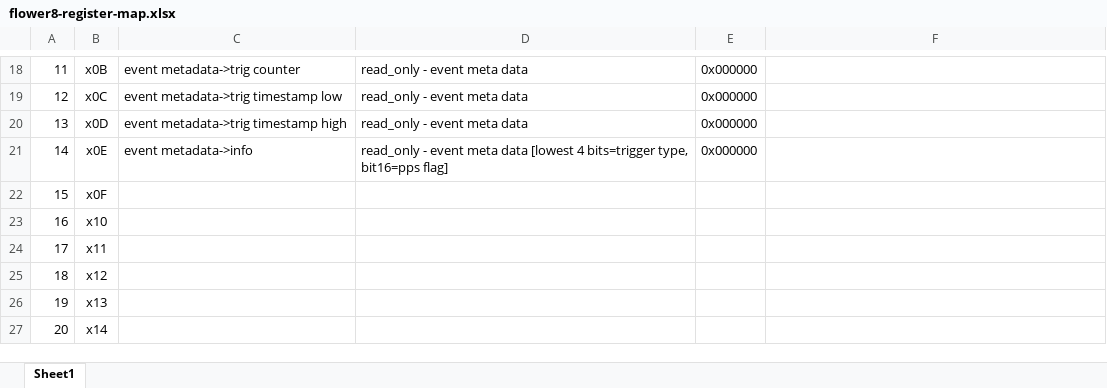
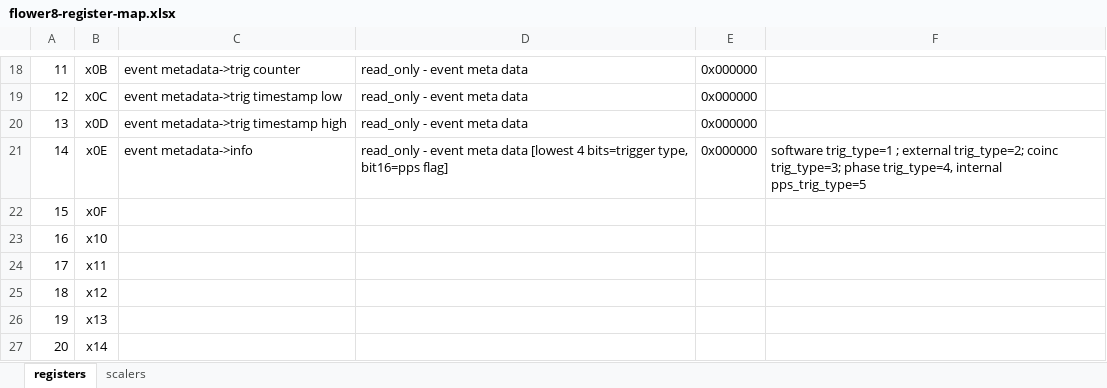
Before and after one commit to beaconTau/FLOWER8-board-firmware, an Excel workbook: doc/flower8-register-map.xlsx, sheet registers, drawn as a sheet; only a part is shown, gaps mark what is left out; values as stored, in another font and other column widths than the file's, no borders; the diff names each change by its address in the sheet, - before the commit and + after, or states it on an @@ line.

```diff
--- a/doc/flower8-register-map.xlsx (sheet registers)
+++ b/doc/flower8-register-map.xlsx (sheet registers)
-sheet tab: Sheet1
+sheet tab: registers
+sheet tab: scalers
-F21: (empty)
+F21: software trig_type=1 ; external trig_type=2; coinc trig_type=3; phase trig_type=4, internal pps_trig_type=5
```
Also changed, not shown: 1 other file.
